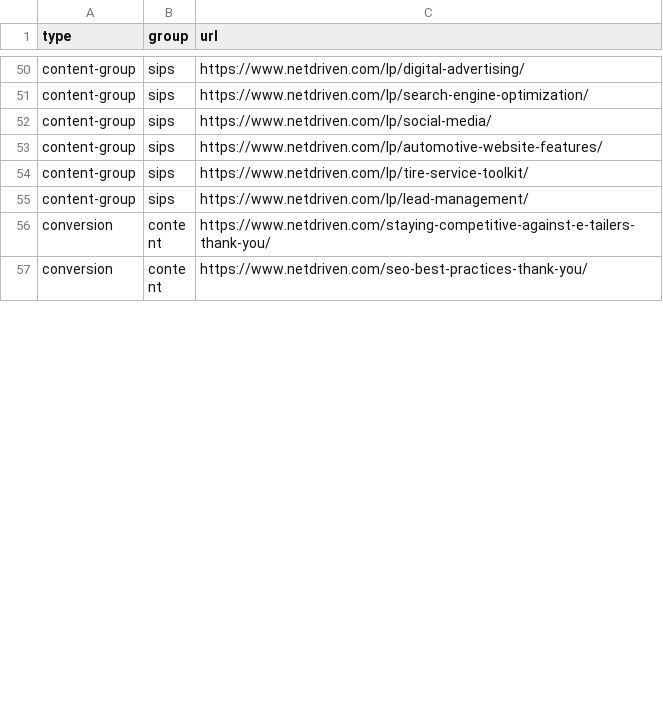
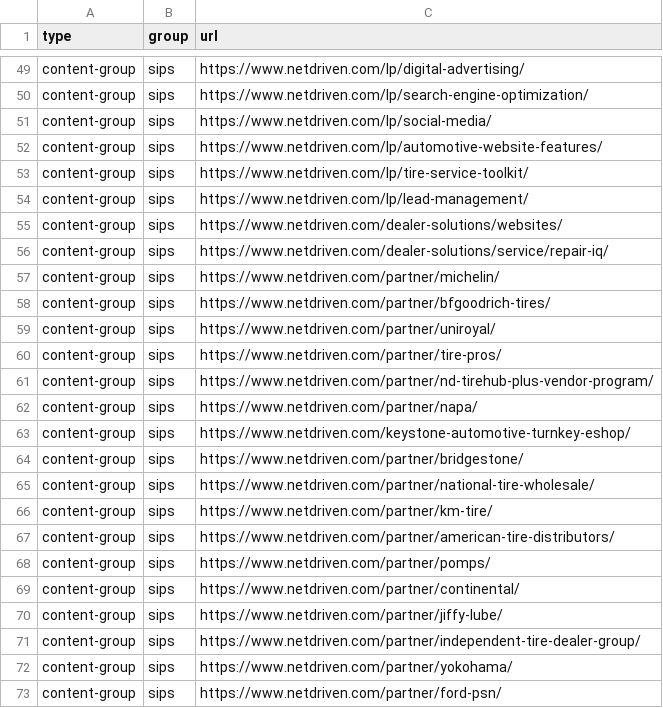
Before and after one commit to LeadVenture-Corp-Marketing/LV-Analytics, a CSV file: nd.csv, drawn as a sheet; only a part is shown, gaps mark what is left out; the shorter side is filled out with more unchanged rows; the diff covers the shown part only.

```diff
--- a/nd.csv
+++ b/nd.csv
@@ -55 +54,20 @@ content-group,sips,https://www.netdriven.com/lp/tire-service-toolkit/
 content-group,sips,https://www.netdriven.com/lp/lead-management/
+content-group,sips,https://www.netdriven.com/dealer-solutions/websites/
+content-group,sips,https://www.netdriven.com/dealer-solutions/service/repair-iq/
+content-group,sips,https://www.netdriven.com/partner/michelin/
+content-group,sips,https://www.netdriven.com/partner/bfgoodrich-tires/
+content-group,sips,https://www.netdriven.com/partner/uniroyal/
+content-group,sips,https://www.netdriven.com/partner/tire-pros/
+content-group,sips,https://www.netdriven.com/partner/nd-tirehub-plus-vendor-program/
+content-group,sips,https://www.netdriven.com/partner/napa/
+content-group,sips,https://www.netdriven.com/keystone-automotive-turnkey-eshop/
+content-group,sips,https://www.netdriven.com/partner/bridgestone/
+content-group,sips,https://www.netdriven.com/partner/national-tire-wholesale/
+content-group,sips,https://www.netdriven.com/partner/km-tire/
+content-group,sips,https://www.netdriven.com/partner/american-tire-distributors/
+content-group,sips,https://www.netdriven.com/partner/pomps/
+content-group,sips,https://www.netdriven.com/partner/continental/
+content-group,sips,https://www.netdriven.com/partner/jiffy-lube/
+content-group,sips,https://www.netdriven.com/partner/independent-tire-dealer-group/
+content-group,sips,https://www.netdriven.com/partner/yokohama/
+content-group,sips,https://www.netdriven.com/partner/ford-psn/
```
Also changed, not shown: 6 added rows, 1 removed row and 3 moved rows elsewhere in this file, ds.csv, irv.csv.
